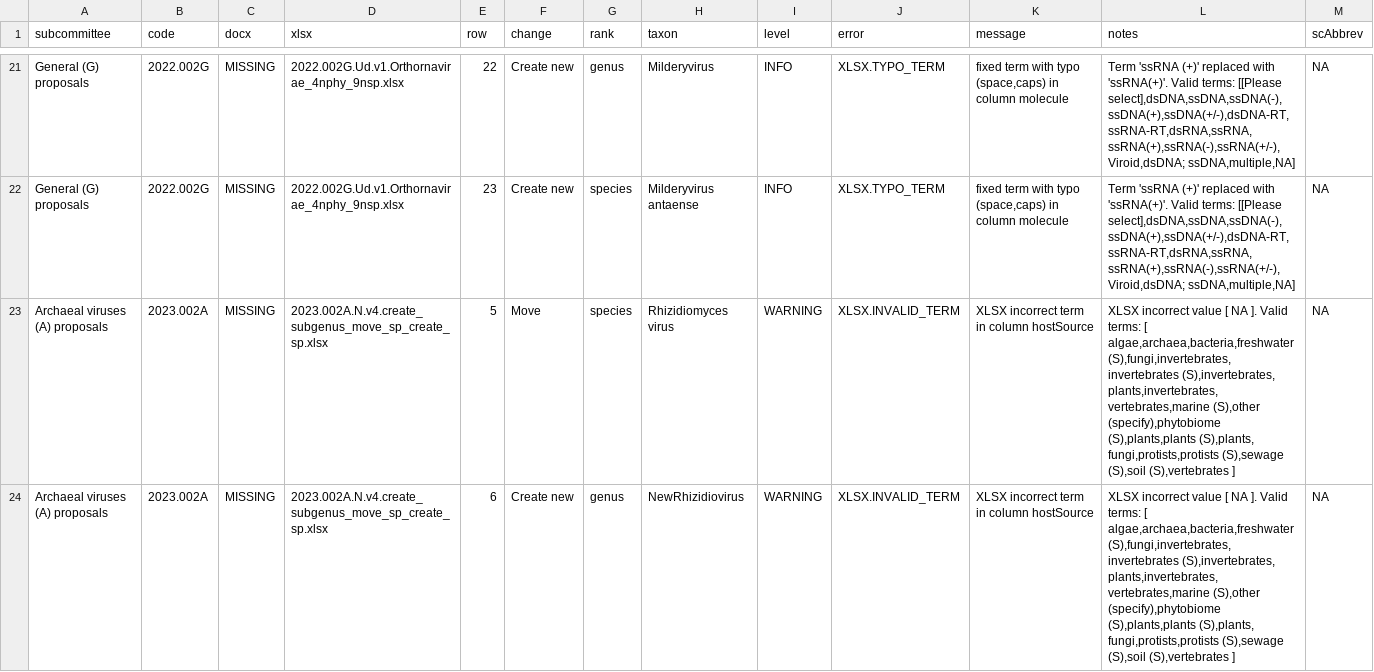
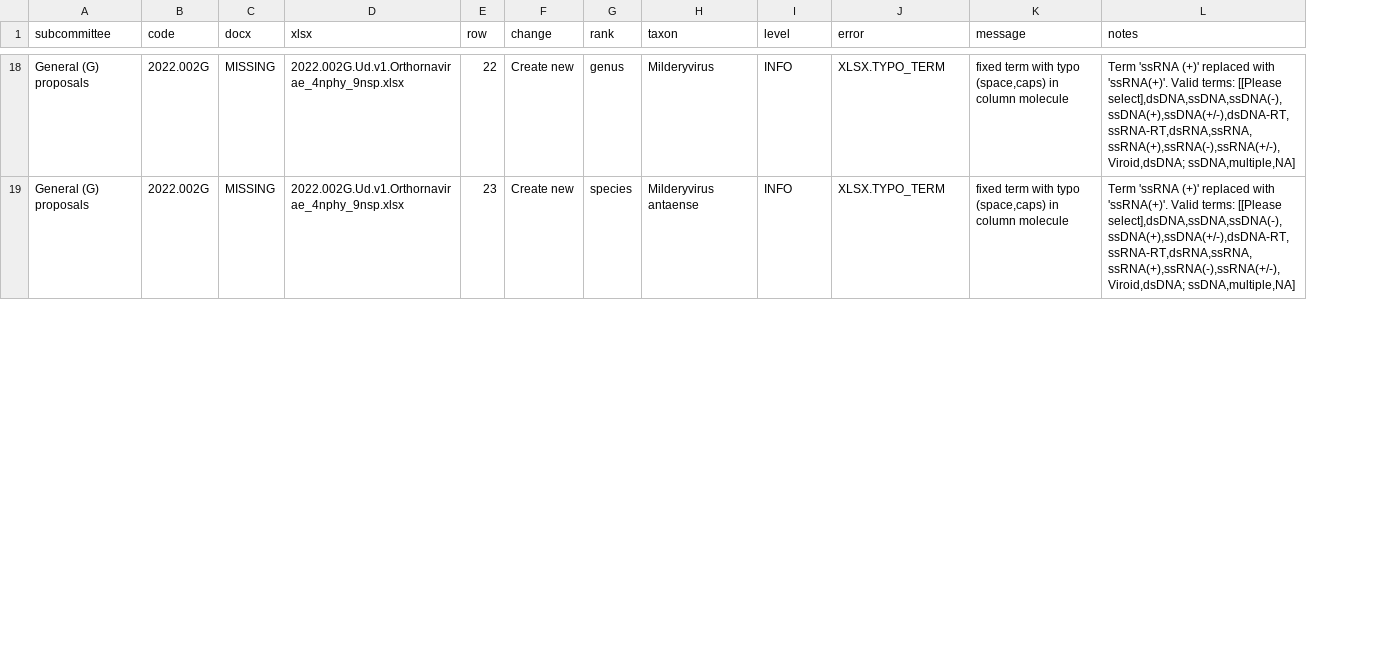
Before and after one commit to ICTV-Virus-Knowledgebase/ICTVproposalprocessor, a TSV file: results/QC.summary.tsv, drawn as a sheet; only a part is shown, gaps mark what is left out; the diff covers the shown part only; the diff names each change by its address in the sheet, - before the commit and + after, or states it on an @@ line.

```diff
--- a/results/QC.summary.tsv
+++ b/results/QC.summary.tsv
-column M (scAbbrev), rows 21-22: NA | NA
-row 23: Archaeal viruses (A) proposals | 2023.002A | MISSING | 2023.002A.N.v4.create_subgenus_move_sp_create_sp.xlsx | 5 | Move | species | Rhizidiomyces virus | WARNING | XLSX.INVALID_TERM | XLSX incorrect term in column hostSource | XLSX incorrect value [ NA ]. Valid terms: [ algae,archaea,bacteria,freshwater (S),fungi,invertebrates,invertebrates (S),invertebrates, plants,invertebrates, vertebrates,marine (S),other (specify),phytobiome (S),plants,plants (S),plants, fungi,protists,protists (S),sewage (S),soil (S),vertebrates ] | NA
-row 24: Archaeal viruses (A) proposals | 2023.002A | MISSING | 2023.002A.N.v4.create_subgenus_move_sp_create_sp.xlsx | 6 | Create new | genus | NewRhizidiovirus | WARNING | XLSX.INVALID_TERM | XLSX incorrect term in column hostSource | XLSX incorrect value [ NA ]. Valid terms: [ algae,archaea,bacteria,freshwater (S),fungi,invertebrates,invertebrates (S),invertebrates, plants,invertebrates, vertebrates,marine (S),other (specify),phytobiome (S),plants,plants (S),plants, fungi,protists,protists (S),sewage (S),soil (S),vertebrates ] | NA
```
Also changed, not shown: 12 removed rows elsewhere in this file.
